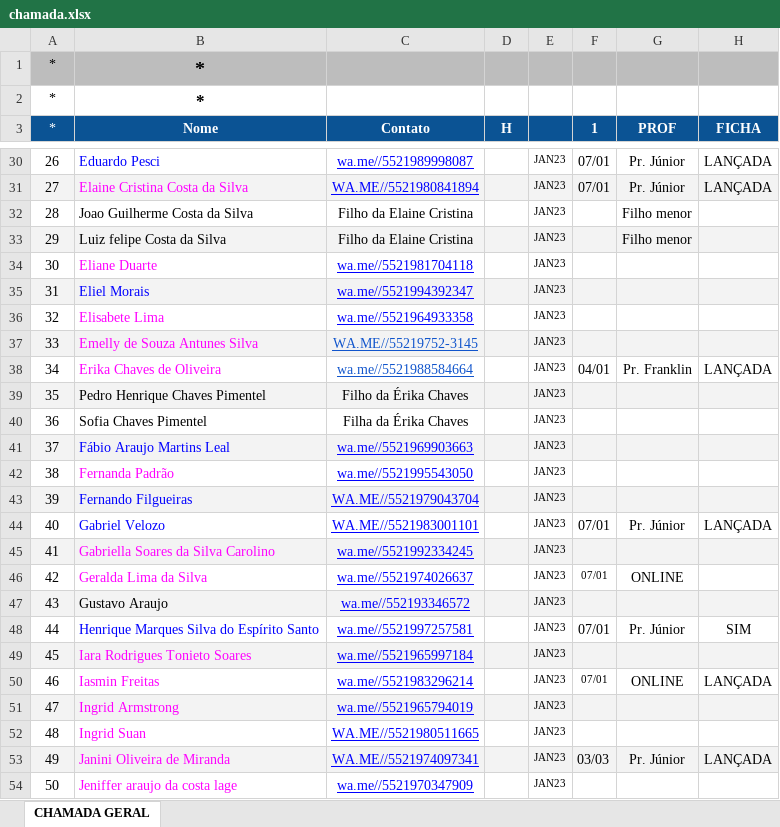
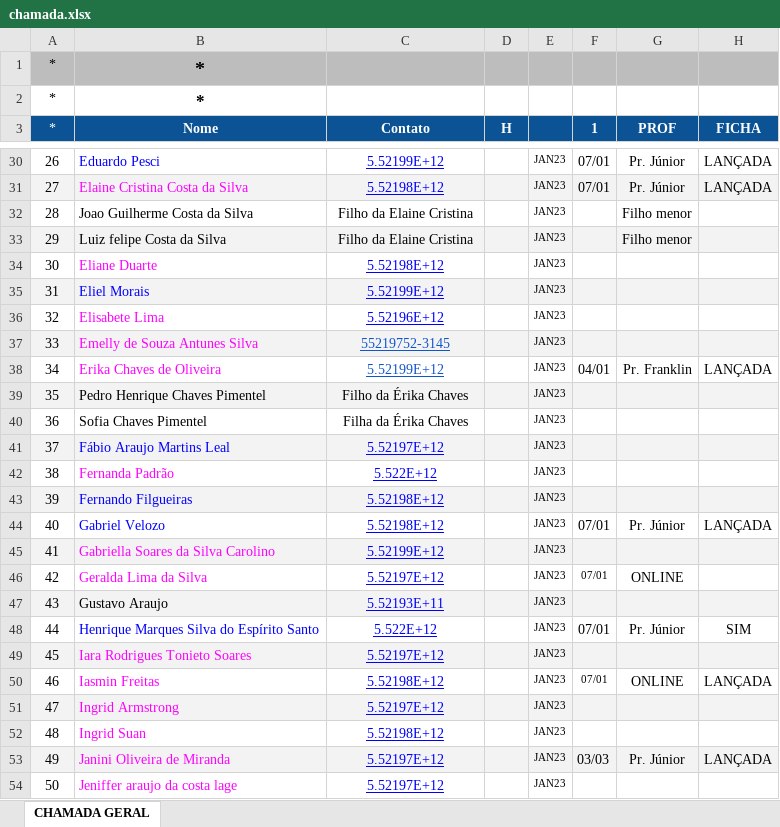
Before and after one commit to ilan-taquara/ondas-back, an Excel workbook: chamada.xlsx, sheet CHAMADA GERAL, drawn as a sheet; only a part is shown, gaps mark what is left out; values as stored, in another font and other column widths than the file's, no borders; conditional formats not drawn; the diff covers the shown part only; the diff names each change by its address in the sheet, - before the commit and + after, or states it on an @@ line.

```diff
--- a/chamada.xlsx (sheet CHAMADA GERAL)
+++ b/chamada.xlsx (sheet CHAMADA GERAL)
-C30 (Contato): wa.me//5521989998087
+C30 (Contato): 5.52199E+12
-C31 (Contato): WA.ME//5521980841894
+C31 (Contato): 5.52198E+12
-C34 (Contato): wa.me//5521981704118
+C34 (Contato): 5.52198E+12
-C35 (Contato): wa.me//5521994392347
+C35 (Contato): 5.52199E+12
-C36 (Contato): wa.me//5521964933358
+C36 (Contato): 5.52196E+12
-C37 (Contato): WA.ME//55219752-3145
+C37 (Contato): 55219752-3145
-C38 (Contato): wa.me//5521988584664
+C38 (Contato): 5.52199E+12
-C41 (Contato): wa.me//5521969903663
+C41 (Contato): 5.52197E+12
-C42 (Contato): wa.me//5521995543050
+C42 (Contato): 5.522E+12
-C43 (Contato): WA.ME//5521979043704
+C43 (Contato): 5.52198E+12
-C44 (Contato): WA.ME//5521983001101
+C44 (Contato): 5.52198E+12
-C45 (Contato): wa.me//5521992334245
+C45 (Contato): 5.52199E+12
-C46 (Contato): wa.me//5521974026637
+C46 (Contato): 5.52197E+12
-C47 (Contato): wa.me//552193346572
+C47 (Contato): 5.52193E+11
-C48 (Contato): wa.me//5521997257581
+C48 (Contato): 5.522E+12
-C49 (Contato): wa.me//5521965997184
+C49 (Contato): 5.52197E+12
-C50 (Contato): wa.me//5521983296214
+C50 (Contato): 5.52198E+12
-C51 (Contato): wa.me//5521965794019
+C51 (Contato): 5.52197E+12
-C52 (Contato): WA.ME//5521980511665
+C52 (Contato): 5.52198E+12
-C53 (Contato): WA.ME//5521974097341
+C53 (Contato): 5.52197E+12
-C54 (Contato): wa.me//5521970347909
+C54 (Contato): 5.52197E+12
```
Also changed, not shown: 7 removed rows and 483 edited cells elsewhere in this sheet.
